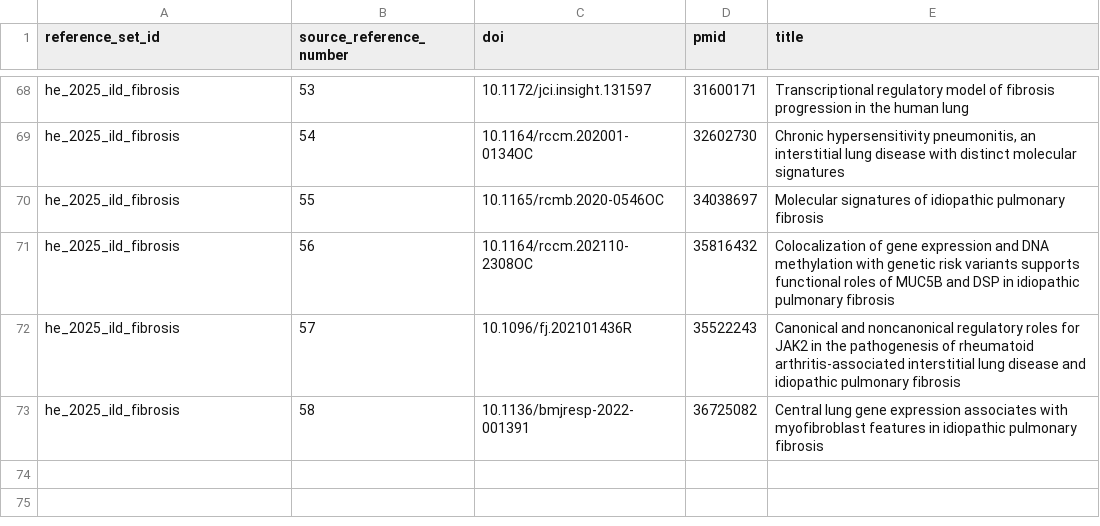
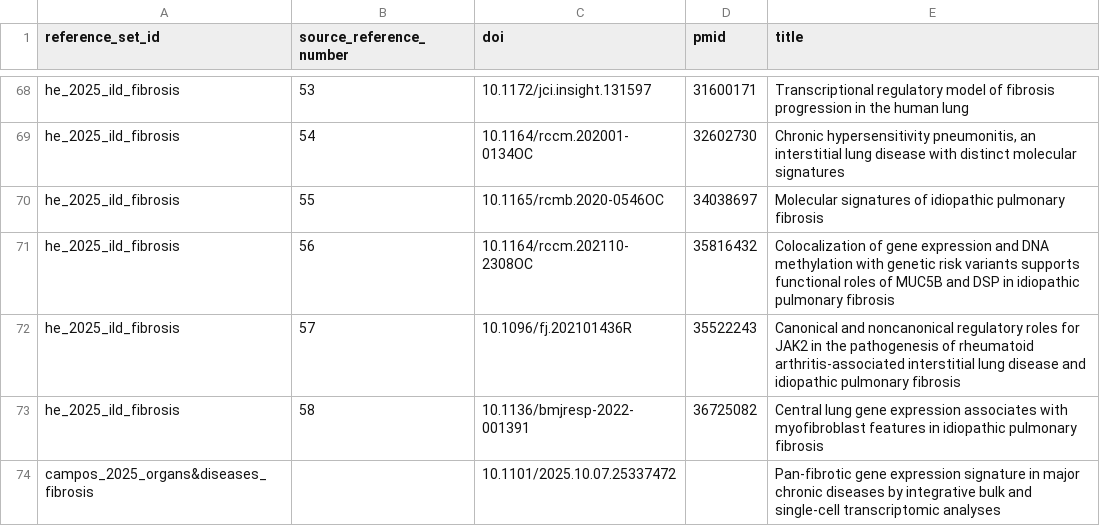
Before and after one commit to jaychowcl/ThematicAtlases, a TSV file: src/benchmark_ThematicAtlases/benchmark_fibrosis_meta_pubs_recall/fibrosis_meta_publications.tsv, drawn as a sheet; only a part is shown, gaps mark what is left out.

Commit message:
Add fibrosis publication query recall benchmark

```diff
--- a/src/benchmark_ThematicAtlases/benchmark_fibrosis_meta_pubs_recall/fibrosis_meta_publications.tsv
+++ b/src/benchmark_ThematicAtlases/benchmark_fibrosis_meta_pubs_recall/fibrosis_meta_publications.tsv
@@ -73 +73,2 @@ he_2025_ild_fibrosis	57	10.1096/fj.202101436R	35522243	Canonical and noncanonica
 he_2025_ild_fibrosis	58	10.1136/bmjresp-2022-001391	36725082	Central lung gene expression associates with myofibroblast features in idiopathic pulmonary fibrosis
+campos_2025_organs&diseases_fibrosis		10.1101/2025.10.07.25337472		Pan-fibrotic gene expression signature in major chronic diseases by integrative bulk and single-cell transcriptomic analyses
```
Also changed, not shown: 11 other files.
